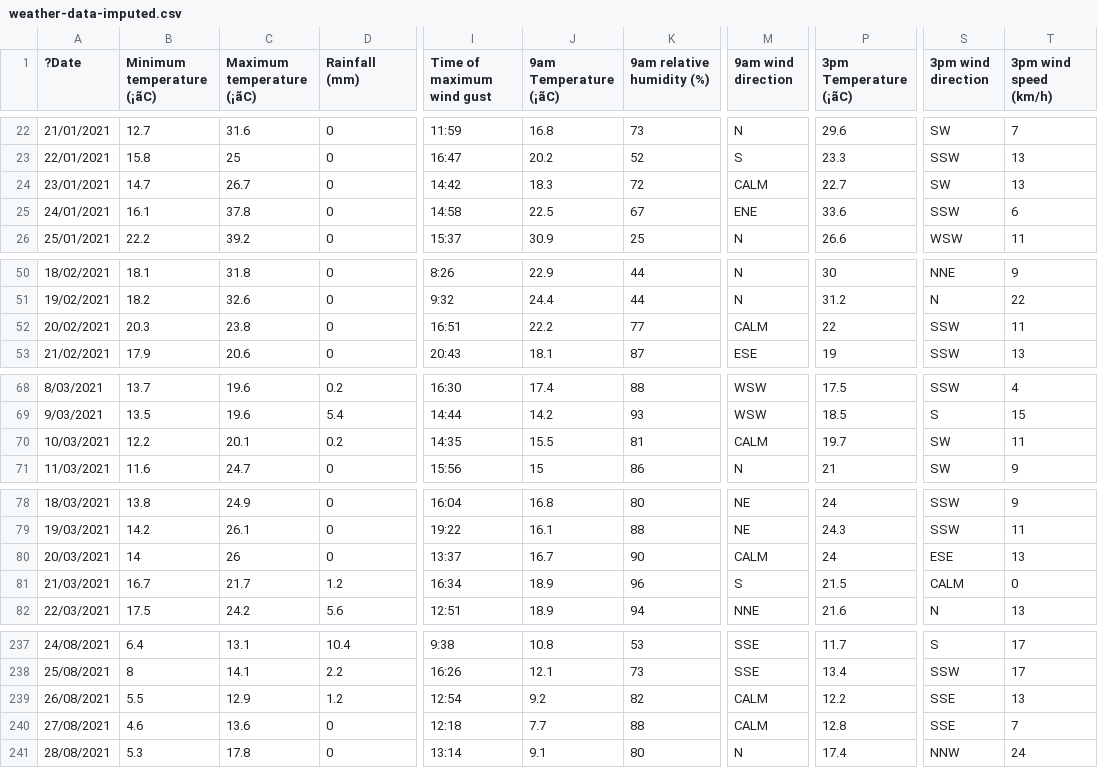
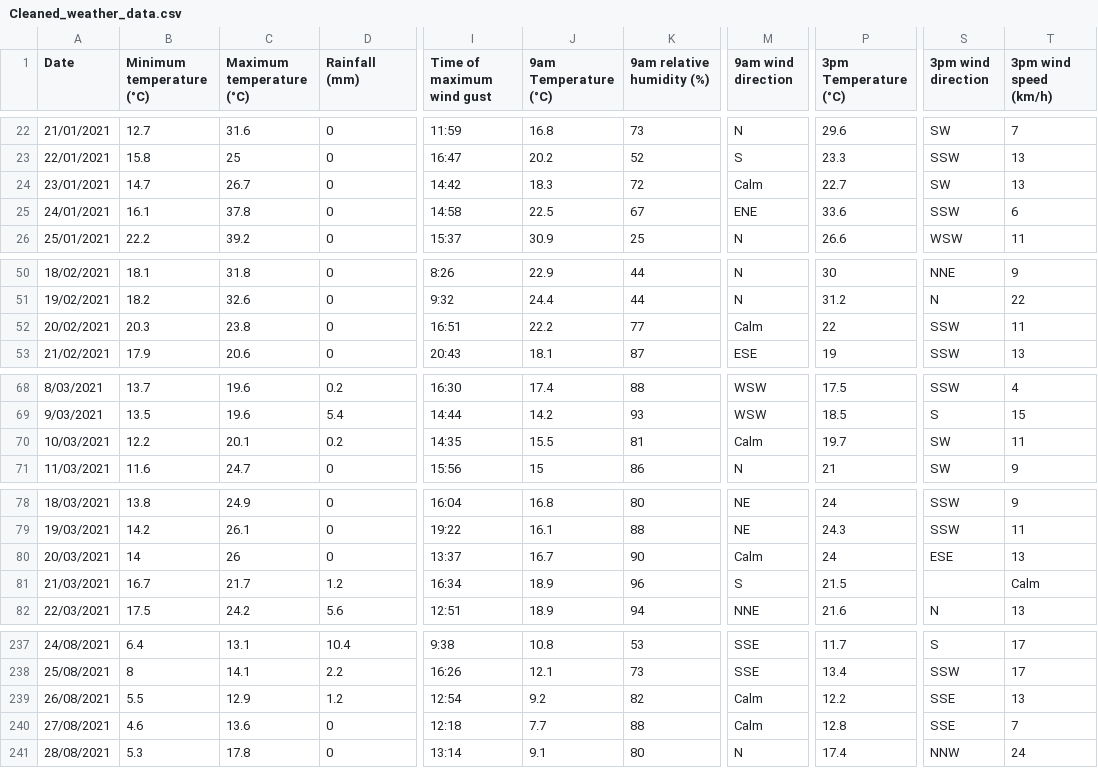
Before and after one commit to happy-bonbon/Data-Science-Project, a CSV file: 0. Cleaned data for model/0. Detail cleaned weather/Cleaned_weather_data.csv (was 0. Cleaned data for model/0. Detail cleaned weather/weather-data-imputed.csv), drawn as a sheet; only a part is shown, gaps mark what is left out; the diff covers the shown part only; the diff names each change by its address in the sheet, - before the commit and + after, or states it on an @@ line.

```diff
--- a/0. Cleaned data for model/0. Detail cleaned weather/weather-data-imputed.csv
+++ b/0. Cleaned data for model/0. Detail cleaned weather/Cleaned_weather_data.csv
-A1: ?Date
+A1: Date
-B1: Minimum temperature (¡ãC)
+B1: Minimum temperature (°C)
-C1: Maximum temperature (¡ãC)
+C1: Maximum temperature (°C)
-J1: 9am Temperature (¡ãC)
+J1: 9am Temperature (°C)
-P1: 3pm Temperature (¡ãC)
+P1: 3pm Temperature (°C)
-M24 (9am wind direction): CALM
+M24 (9am wind direction): Calm
-M52 (9am wind direction): CALM
+M52 (9am wind direction): Calm
-M70 (9am wind direction): CALM
+M70 (9am wind direction): Calm
-M80 (9am wind direction): CALM
+M80 (9am wind direction): Calm
-S81 (3pm wind direction): CALM
+S81 (3pm wind direction): (empty)
-T81 (3pm wind speed (km/h)): 0
+T81 (3pm wind speed (km/h)): Calm
-M239:M240 (9am wind direction): CALM
+M239:M240 (9am wind direction): Calm
```
Also changed, not shown: 16 edited cells elsewhere in this file.
